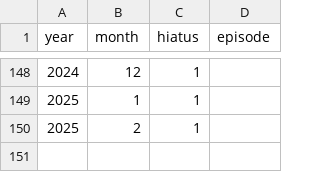
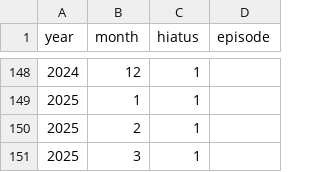
Before and after one commit to uewtwo/made-in-abyss-hiatus-chart, a CSV file: public/hiatusData/made-in-abyss-hiatus.csv, drawn as a sheet; only a part is shown, gaps mark what is left out; the diff names each change by its address in the sheet, - before the commit and + after, or states it on an @@ line.

```diff
--- a/public/hiatusData/made-in-abyss-hiatus.csv
+++ b/public/hiatusData/made-in-abyss-hiatus.csv
+row 151: 2025 | 3 | 1
```
